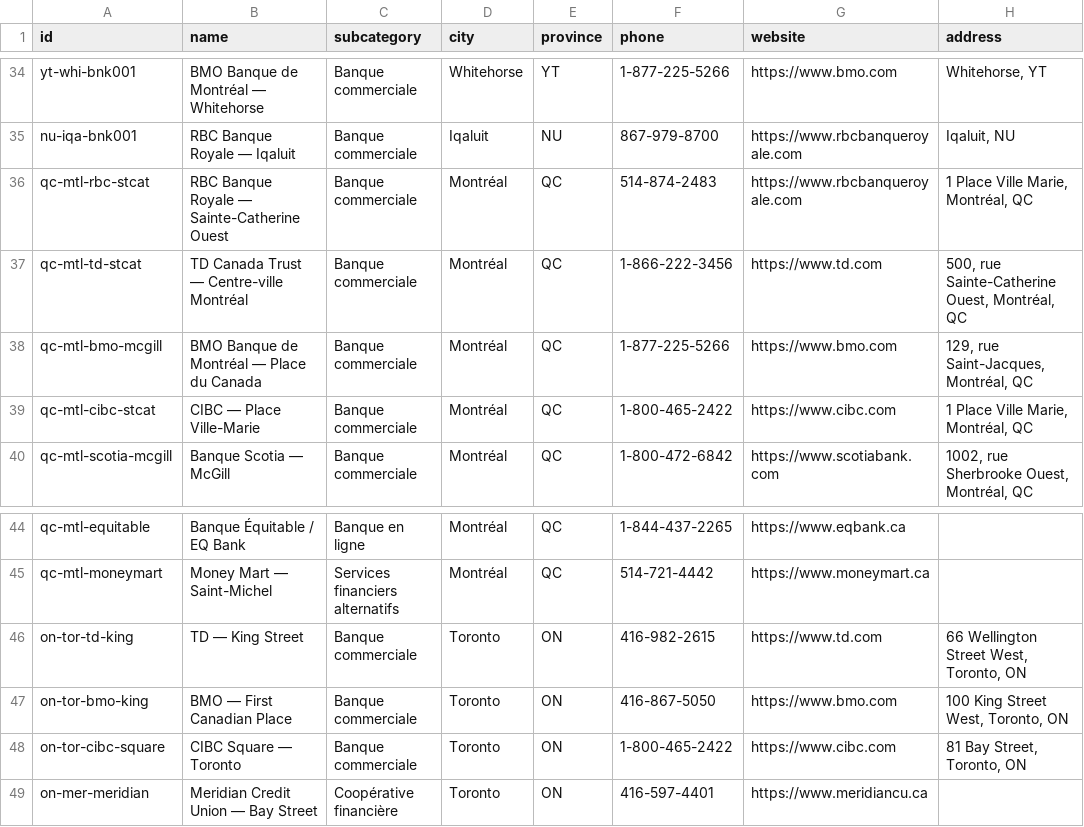
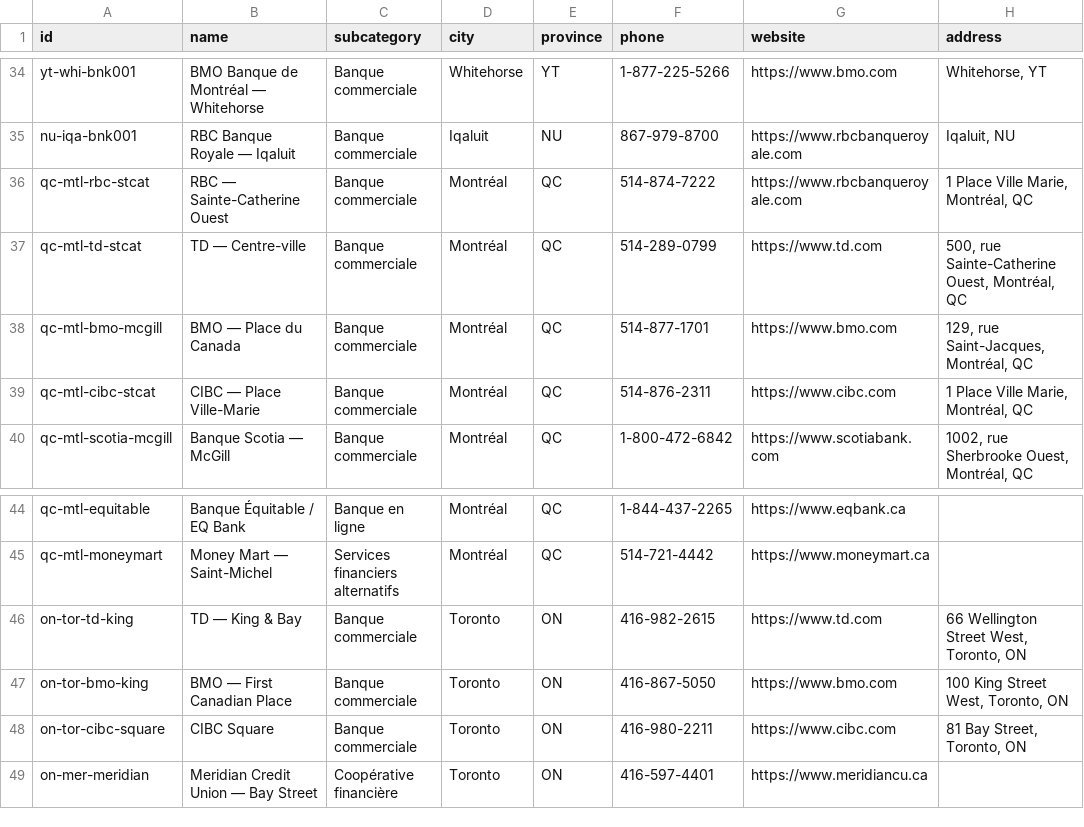
Before and after one commit to edemgnagblodjro2-netizen/nexhire, a CSV file: exports/banques.csv, drawn as a sheet; only a part is shown, gaps mark what is left out; the diff names each change by its address in the sheet, - before the commit and + after, or states it on an @@ line.

```diff
--- a/exports/banques.csv
+++ b/exports/banques.csv
-B36 (name): RBC Banque Royale — Sainte-Catherine Ouest
+B36 (name): RBC — Sainte-Catherine Ouest
-F36 (phone): 514-874-2483
+F36 (phone): 514-874-7222
-B37 (name): TD Canada Trust — Centre-ville Montréal
+B37 (name): TD — Centre-ville
-F37 (phone): 1-866-222-3456
+F37 (phone): 514-289-0799
-B38 (name): BMO Banque de Montréal — Place du Canada
+B38 (name): BMO — Place du Canada
-F38 (phone): 1-877-225-5266
+F38 (phone): 514-877-1701
-F39 (phone): 1-800-465-2422
+F39 (phone): 514-876-2311
-B46 (name): TD — King Street
+B46 (name): TD — King & Bay
-B48 (name): CIBC Square — Toronto
+B48 (name): CIBC Square
-F48 (phone): 1-800-465-2422
+F48 (phone): 416-980-2211
```
Also changed, not shown: 1 other file.
